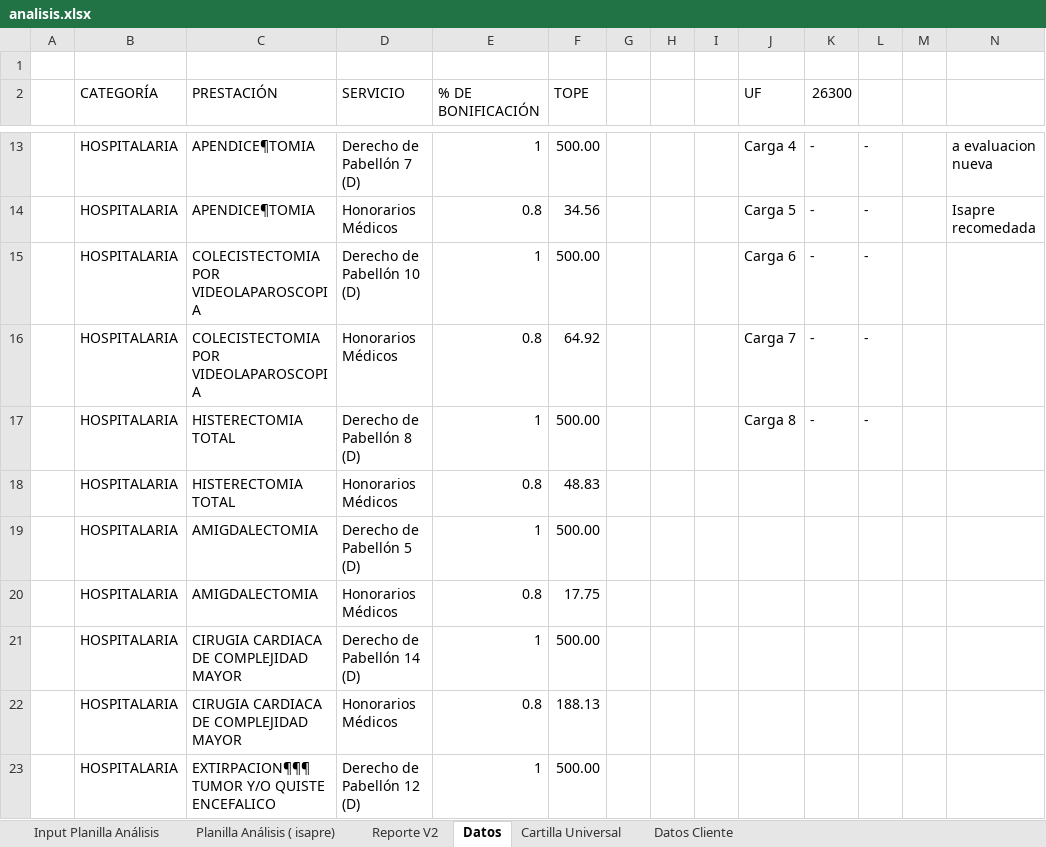
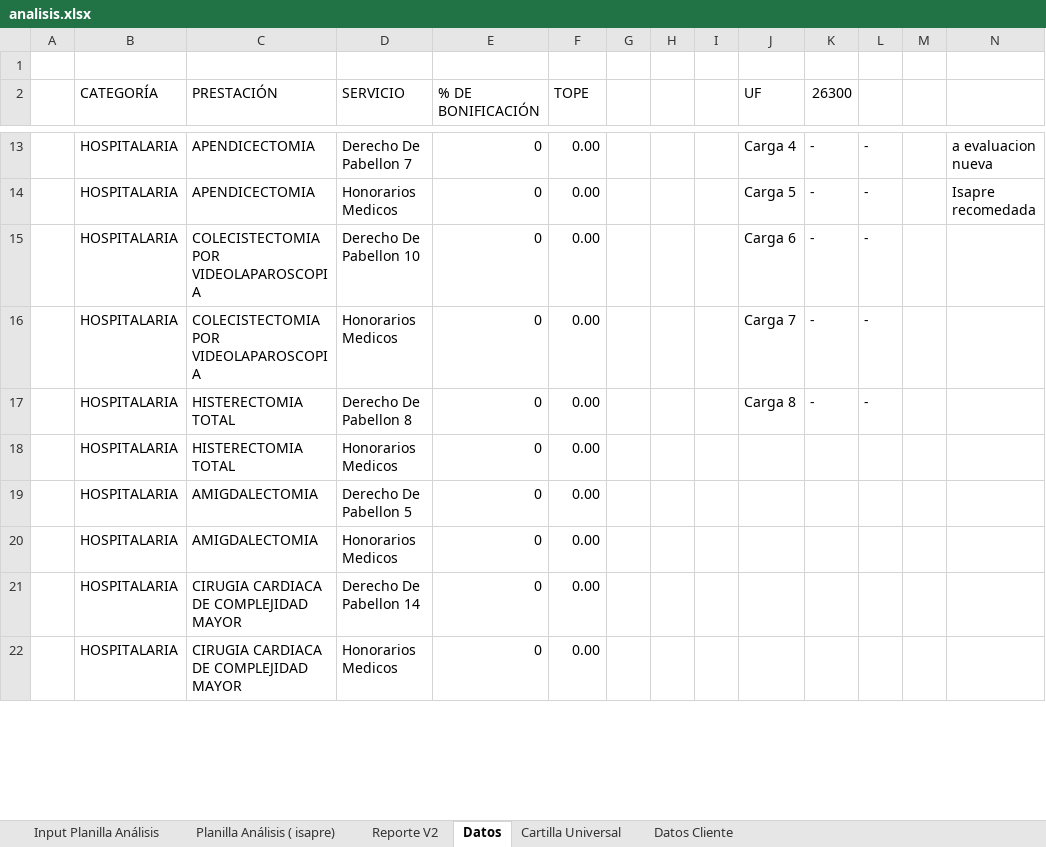
Before and after one commit to gjmorale/medcares, an Excel workbook: Templates/analisis.xlsx, sheet Datos, drawn as a sheet; only a part is shown, gaps mark what is left out; values as stored, in another font and other column widths than the file's, no borders; removed rows and columns are numbered as before the commit, all else as after; rows hold the shown columns only; the diff covers the shown part only; the diff names each change by its address in the sheet, - before the commit and + after, or states it on an @@ line.

```diff
--- a/Templates/analisis.xlsx (sheet Datos)
+++ b/Templates/analisis.xlsx (sheet Datos)
-C13:C14 (PRESTACIÓN): APENDICE¶TOMIA
+C13:C14 (PRESTACIÓN): APENDICECTOMIA
-D13 (SERVICIO): Derecho de Pabellón 7 (D)
+D13 (SERVICIO): Derecho De Pabellon 7
-E13 (% DE BONIFICACIÓN): 1
+E13 (% DE BONIFICACIÓN): 0
-F13 (TOPE): 500.00
+F13 (TOPE): 0.00
-D14 (SERVICIO): Honorarios Médicos
+D14 (SERVICIO): Honorarios Medicos
-E14 (% DE BONIFICACIÓN): 0.8
+E14 (% DE BONIFICACIÓN): 0
-F14 (TOPE): 34.56
+F14 (TOPE): 0.00
-D15 (SERVICIO): Derecho de Pabellón 10 (D)
+D15 (SERVICIO): Derecho De Pabellon 10
-E15 (% DE BONIFICACIÓN): 1
+E15 (% DE BONIFICACIÓN): 0
-F15 (TOPE): 500.00
+F15 (TOPE): 0.00
-D16 (SERVICIO): Honorarios Médicos
+D16 (SERVICIO): Honorarios Medicos
-E16 (% DE BONIFICACIÓN): 0.8
+E16 (% DE BONIFICACIÓN): 0
-F16 (TOPE): 64.92
+F16 (TOPE): 0.00
-D17 (SERVICIO): Derecho de Pabellón 8 (D)
+D17 (SERVICIO): Derecho De Pabellon 8
-E17 (% DE BONIFICACIÓN): 1
+E17 (% DE BONIFICACIÓN): 0
-F17 (TOPE): 500.00
+F17 (TOPE): 0.00
-D18 (SERVICIO): Honorarios Médicos
+D18 (SERVICIO): Honorarios Medicos
-E18 (% DE BONIFICACIÓN): 0.8
+E18 (% DE BONIFICACIÓN): 0
-F18 (TOPE): 48.83
+F18 (TOPE): 0.00
-D19 (SERVICIO): Derecho de Pabellón 5 (D)
+D19 (SERVICIO): Derecho De Pabellon 5
-E19 (% DE BONIFICACIÓN): 1
+E19 (% DE BONIFICACIÓN): 0
-F19 (TOPE): 500.00
+F19 (TOPE): 0.00
-D20 (SERVICIO): Honorarios Médicos
+D20 (SERVICIO): Honorarios Medicos
-E20 (% DE BONIFICACIÓN): 0.8
+E20 (% DE BONIFICACIÓN): 0
-F20 (TOPE): 17.75
+F20 (TOPE): 0.00
-D21 (SERVICIO): Derecho de Pabellón 14 (D)
+D21 (SERVICIO): Derecho De Pabellon 14
-E21 (% DE BONIFICACIÓN): 1
+E21 (% DE BONIFICACIÓN): 0
-F21 (TOPE): 500.00
+F21 (TOPE): 0.00
-D22 (SERVICIO): Honorarios Médicos
+D22 (SERVICIO): Honorarios Medicos
-E22 (% DE BONIFICACIÓN): 0.8
+E22 (% DE BONIFICACIÓN): 0
-F22 (TOPE): 188.13
+F22 (TOPE): 0.00
-row 23:  | HOSPITALARIA | EXTIRPACION¶¶¶ TUMOR Y/O QUISTE ENCEFALICO | Derecho de Pabellón 12 (D) | 1 | 500.00
```
Also changed, not shown: 18 added rows, 17 removed rows and 79 edited cells elsewhere in this sheet, sheet Cartilla Universal, sheet Planilla Análisis ( isapre), sheet Reporte V2, sheet Datos Cliente, formulas that keep their value, hidden cells, charts or pictures, 4 other files.
